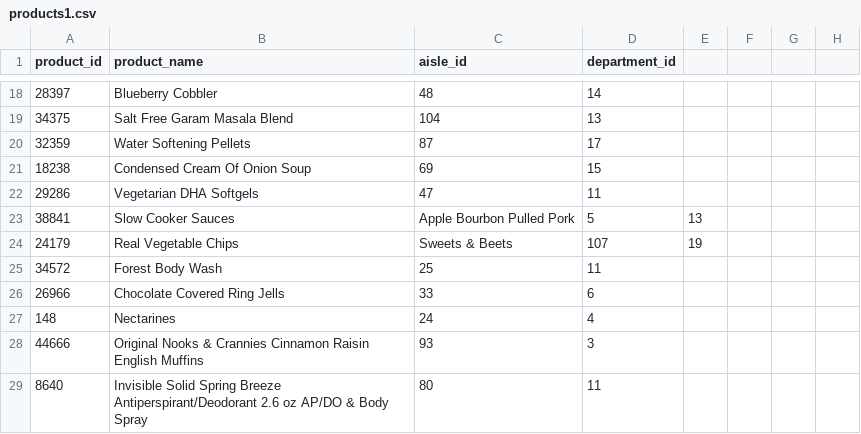
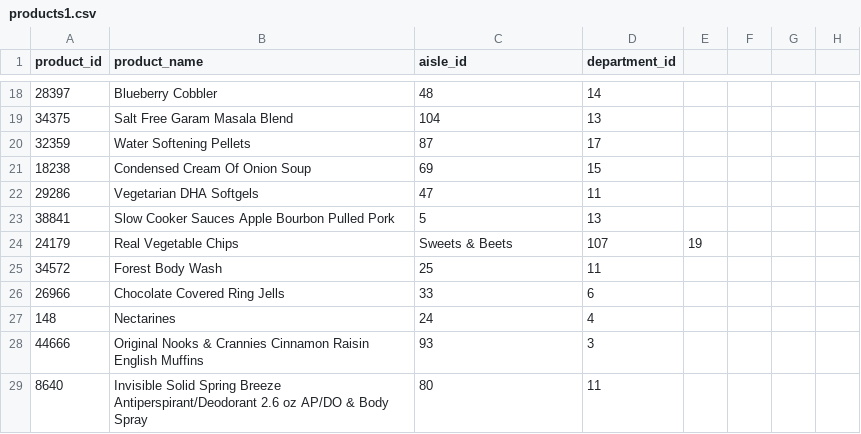
Before and after one commit to SakshiKherde/AGA, a CSV file: Instacart Market Basket/products1.csv, drawn as a sheet; only a part is shown, gaps mark what is left out.

Commit message:
Update products1.csv

```diff
--- a/Instacart Market Basket/products1.csv
+++ b/Instacart Market Basket/products1.csv
@@ -22,3 +22,3 @@ product_id,product_name,aisle_id,department_id
 29286,Vegetarian DHA Softgels,47,11
-38841,Slow Cooker Sauces, Apple Bourbon Pulled Pork,5,13
+38841,Slow Cooker Sauces Apple Bourbon Pulled Pork,5,13
 24179,Real Vegetable Chips, Sweets & Beets,107,19
```
